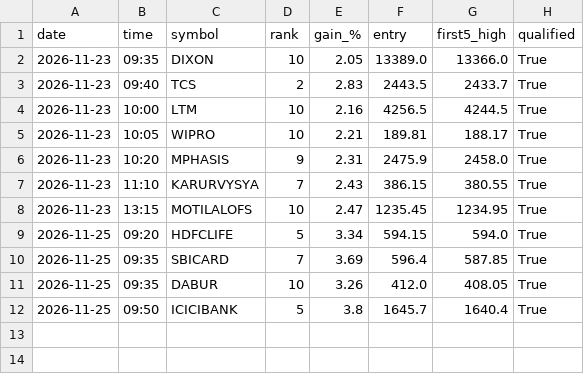
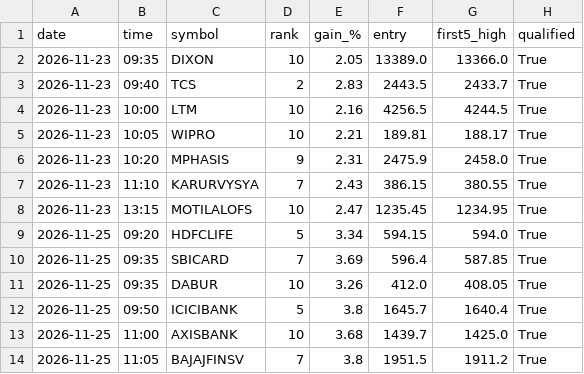
Before and after one commit to yjreddy01/gainer-agent, a CSV file: signals/alert_history.csv, drawn as a sheet.

```diff
--- a/signals/alert_history.csv
+++ b/signals/alert_history.csv
@@ -12 +12,3 @@ date,time,symbol,rank,gain_%,entry,first5_high,qualified
 2026-11-25,09:50,ICICIBANK,5,3.8,1645.7,1640.4,True
+2026-11-25,11:00,AXISBANK,10,3.68,1439.7,1425.0,True
+2026-11-25,11:05,BAJAJFINSV,7,3.8,1951.5,1911.2,True
```
Also changed, not shown: signals/alerts_2026-11-25.csv, 2 other files.
